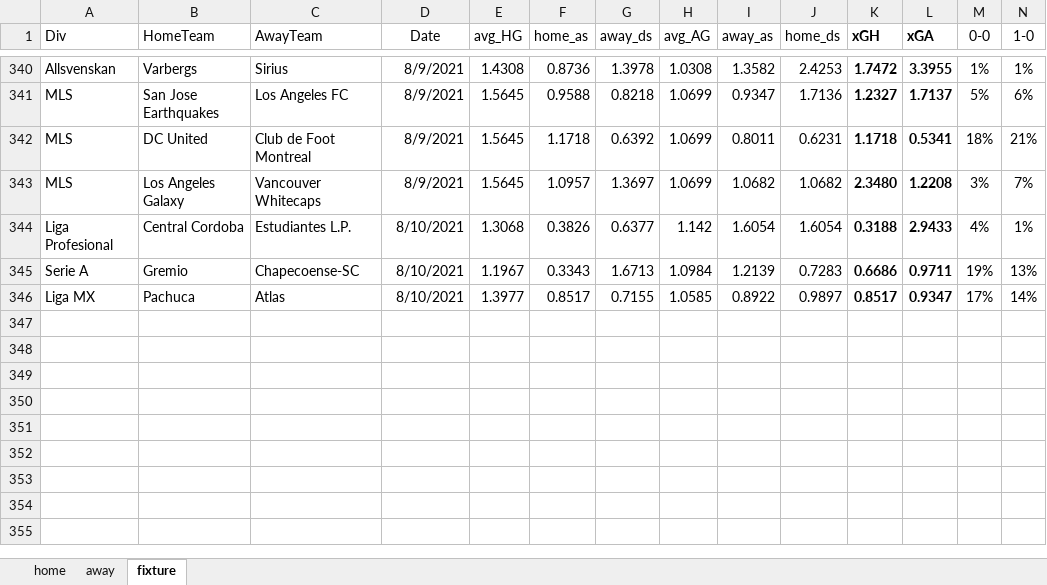
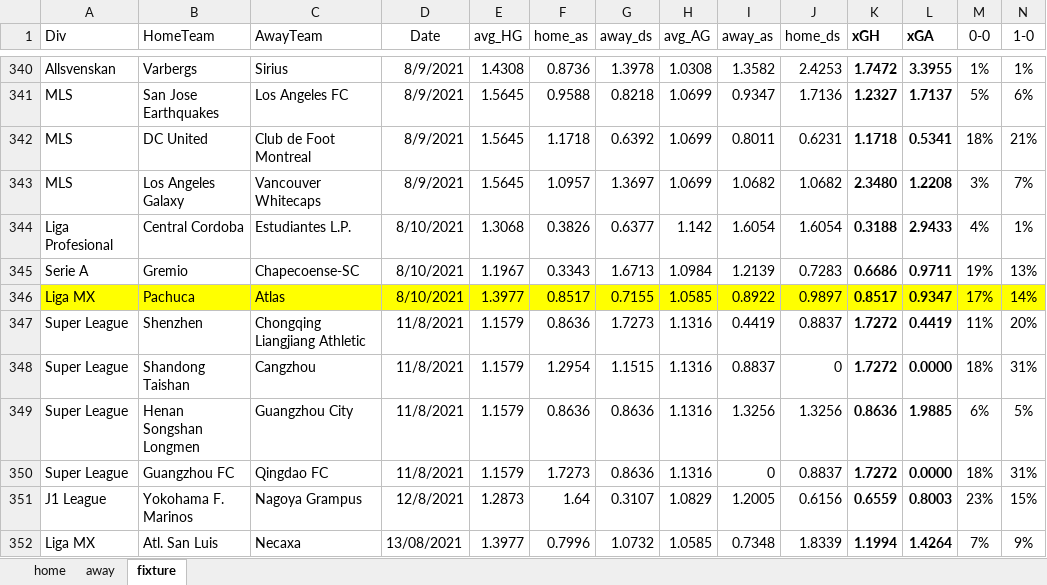
Before and after one commit to gitboyzorro5/FDAS, an Excel workbook: poisson calc_20212022_newleagues.xlsx, sheet fixture, drawn as a sheet; only a part is shown, gaps mark what is left out; values as stored, in another font and other column widths than the file's, no borders; conditional formats not drawn; rows hold the shown columns only; the diff covers the shown part only; the diff names each change by its address in the sheet, - before the commit and + after, or states it on an @@ line.

Commit message:
updated newleagues data

```diff
--- a/poisson calc_20212022_newleagues.xlsx (sheet fixture)
+++ b/poisson calc_20212022_newleagues.xlsx (sheet fixture)
-A346:N346 fill: none
+A346:N346 fill: #FFFF00
+row 347: Super League | Shenzhen | Chongqing Liangjiang Athletic | 11/8/2021 | 1.1579 | 0.8636 | 1.7273 | 1.1316 | 0.4419 | 0.8837 | 1.7272 | 0.4419 | 11% | 20%
+row 348: Super League | Shandong Taishan | Cangzhou | 11/8/2021 | 1.1579 | 1.2954 | 1.1515 | 1.1316 | 0.8837 | 0 | 1.7272 | 0.0000 | 18% | 31%
+row 349: Super League | Henan Songshan Longmen | Guangzhou City | 11/8/2021 | 1.1579 | 0.8636 | 0.8636 | 1.1316 | 1.3256 | 1.3256 | 0.8636 | 1.9885 | 6% | 5%
+row 350: Super League | Guangzhou FC | Qingdao FC | 11/8/2021 | 1.1579 | 1.7273 | 0.8636 | 1.1316 | 0 | 0.8837 | 1.7272 | 0.0000 | 18% | 31%
+row 351: J1 League | Yokohama F. Marinos | Nagoya Grampus | 12/8/2021 | 1.2873 | 1.64 | 0.3107 | 1.0829 | 1.2005 | 0.6156 | 0.6559 | 0.8003 | 23% | 15%
+row 352: Liga MX | Atl. San Luis | Necaxa | 13/08/2021 | 1.3977 | 0.7996 | 1.0732 | 1.0585 | 0.7348 | 1.8339 | 1.1994 | 1.4264 | 7% | 9%
```
Also changed, not shown: cell formats elsewhere in this sheet, CS generator_newleagues.xlsx, myodds_20212022_newleagues.xlsx, 4 other files.
